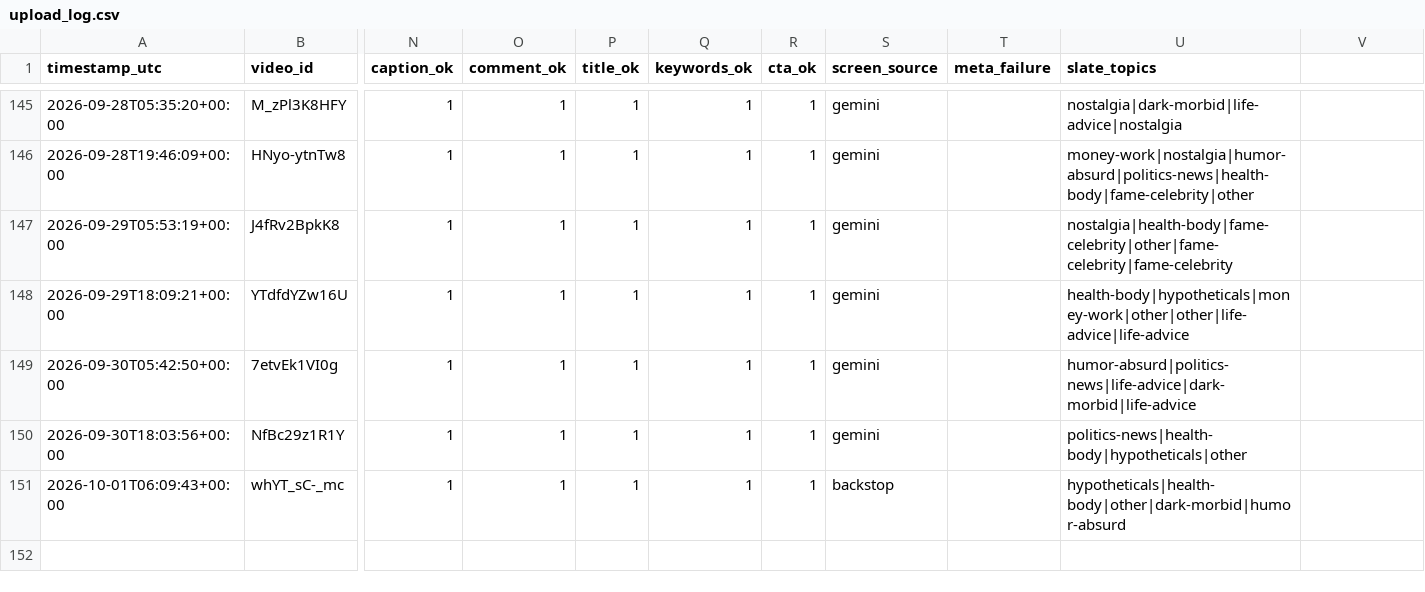
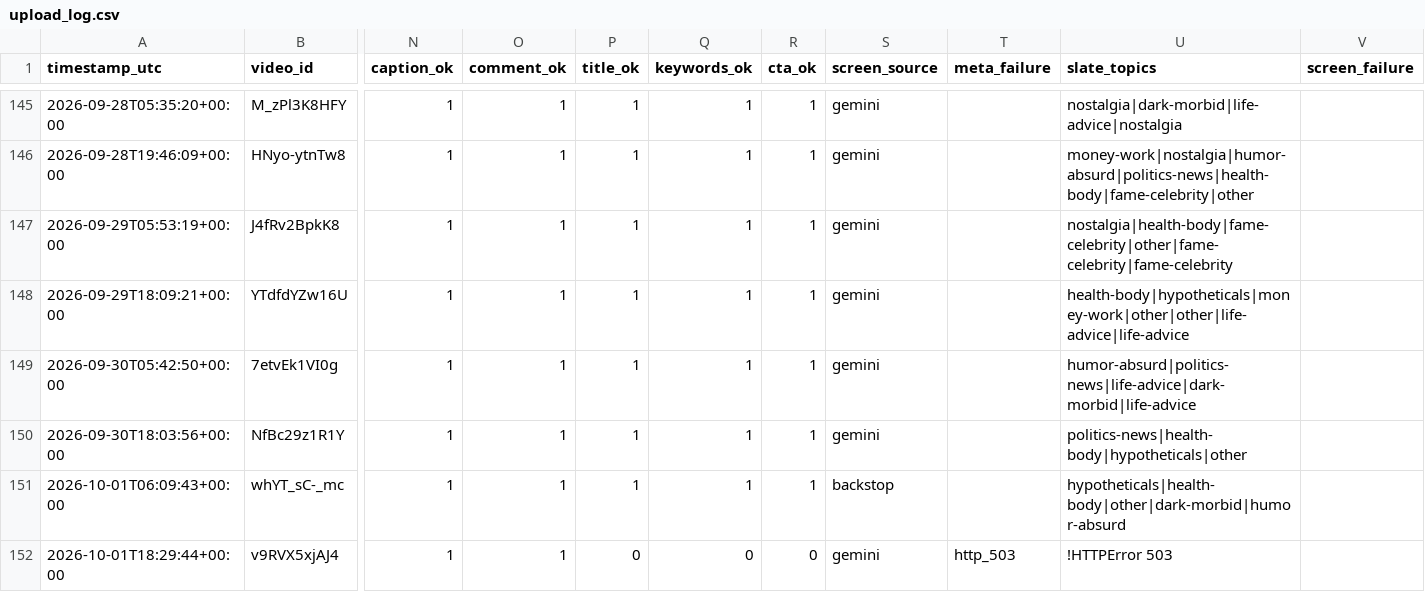
Before and after one commit to kaigg96/reddit-daily, a CSV file: upload_log.csv, drawn as a sheet; only a part is shown, gaps mark what is left out; rows hold the shown columns only; the diff names each change by its address in the sheet, - before the commit and + after, or states it on an @@ line.

```diff
--- a/upload_log.csv
+++ b/upload_log.csv
-V1: (empty)
+V1: screen_failure
+row 152: 2026-10-01T18:29:44+00:00 | v9RVX5xjAJ4 | 1 | 1 | 0 | 0 | 0 | gemini | http_503 | !HTTPError 503
```
Also changed, not shown: 1 other file.
